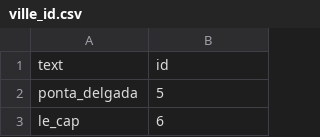
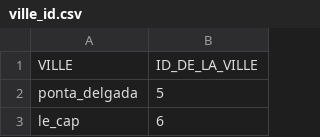
Before and after one commit to SomeRandomOwen/WEB_TP_meteo_js_2020, a CSV file: ville_id.csv, drawn as a sheet; only a part is shown.

Commit message:
Update ville_id.csv

```diff
--- a/ville_id.csv
+++ b/ville_id.csv
@@ -1,2 +1,2 @@
-text;id
+VILLE;ID_DE_LA_VILLE
 ponta_delgada;5
```
